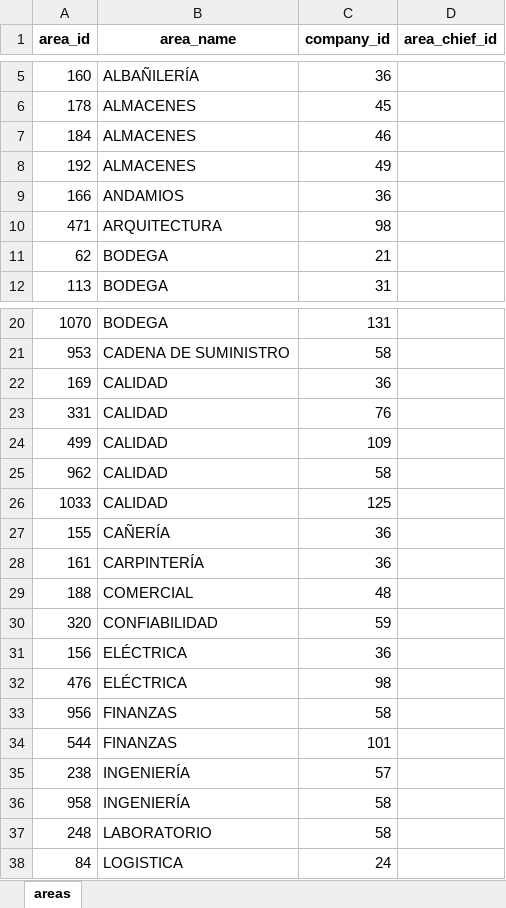
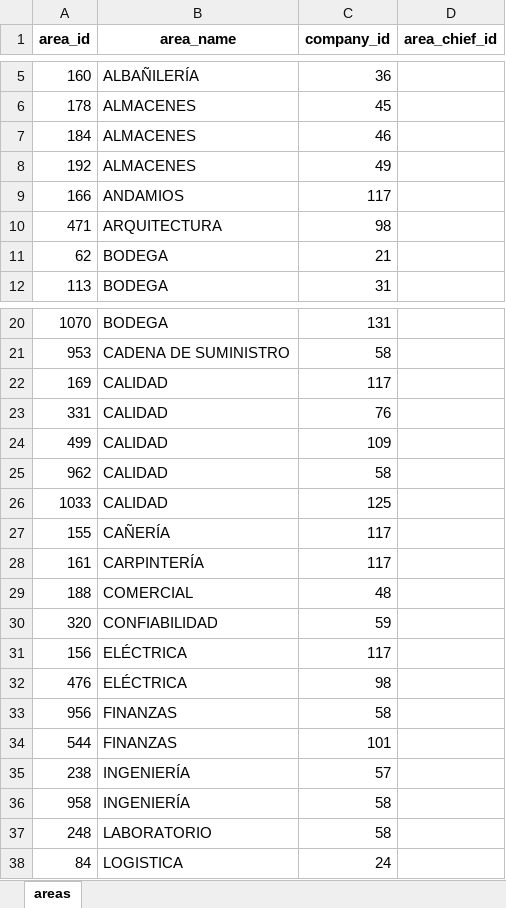
Before and after one commit to noctulitos-hackadisc/backend-hackadisc, an Excel workbook: storage/app/public/datasets_seeders/areas.xlsx, sheet areas, drawn as a sheet; only a part is shown, gaps mark what is left out; values as stored, in another font and other column widths than the file's, no borders; the diff names each change by its address in the sheet, - before the commit and + after, or states it on an @@ line.

```diff
--- a/storage/app/public/datasets_seeders/areas.xlsx (sheet areas)
+++ b/storage/app/public/datasets_seeders/areas.xlsx (sheet areas)
-C9 (company_id): 36
+C9 (company_id): 117
-C22 (company_id): 36
+C22 (company_id): 117
-C27:C28 (company_id): 36
+C27:C28 (company_id): 117
-C31 (company_id): 36
+C31 (company_id): 117
```
Also changed, not shown: storage/app/public/datasets_seeders/posts.xlsx, storage/app/public/datasets_seeders/workers.xlsx, 4 other files.
